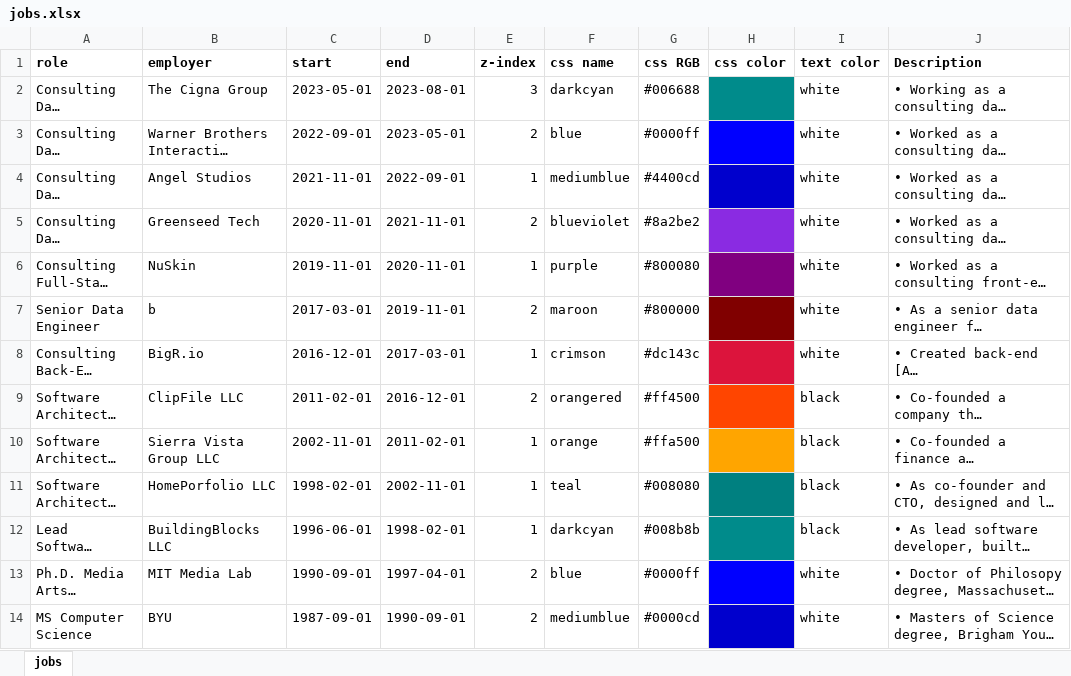
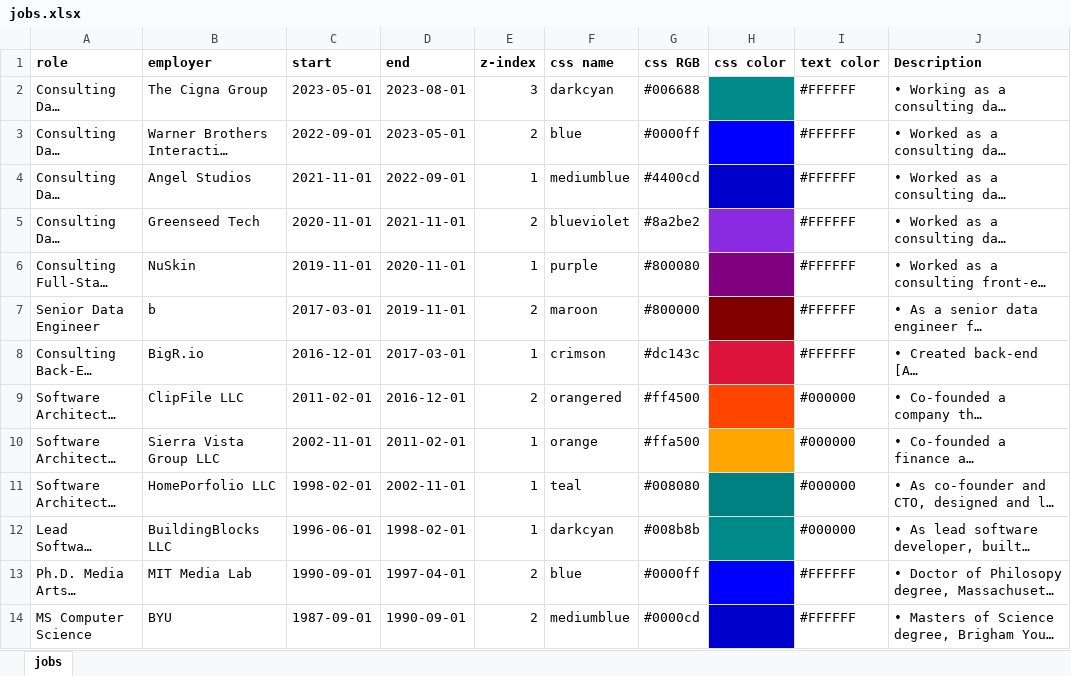
Before and after one commit to sbecker11/flock-of-postcards, an Excel workbook: static_content/jobs/jobs.xlsx, sheet jobs, drawn as a sheet; only a part is shown; long unchanged cells end in …; values as stored, in another font and other column widths than the file's, no borders; the diff covers the shown part only; the diff names each change by its address in the sheet, - before the commit and + after, or states it on an @@ line.

```diff
--- a/static_content/jobs/jobs.xlsx (sheet jobs)
+++ b/static_content/jobs/jobs.xlsx (sheet jobs)
-I2:I8 (text color): white
+I2:I8 (text color): #FFFFFF
-I9:I12 (text color): black
+I9:I12 (text color): #000000
-I13:I14 (text color): white
+I13:I14 (text color): #FFFFFF
```
Also changed, not shown: 12 edited cells elsewhere in this sheet, 5 other files.
